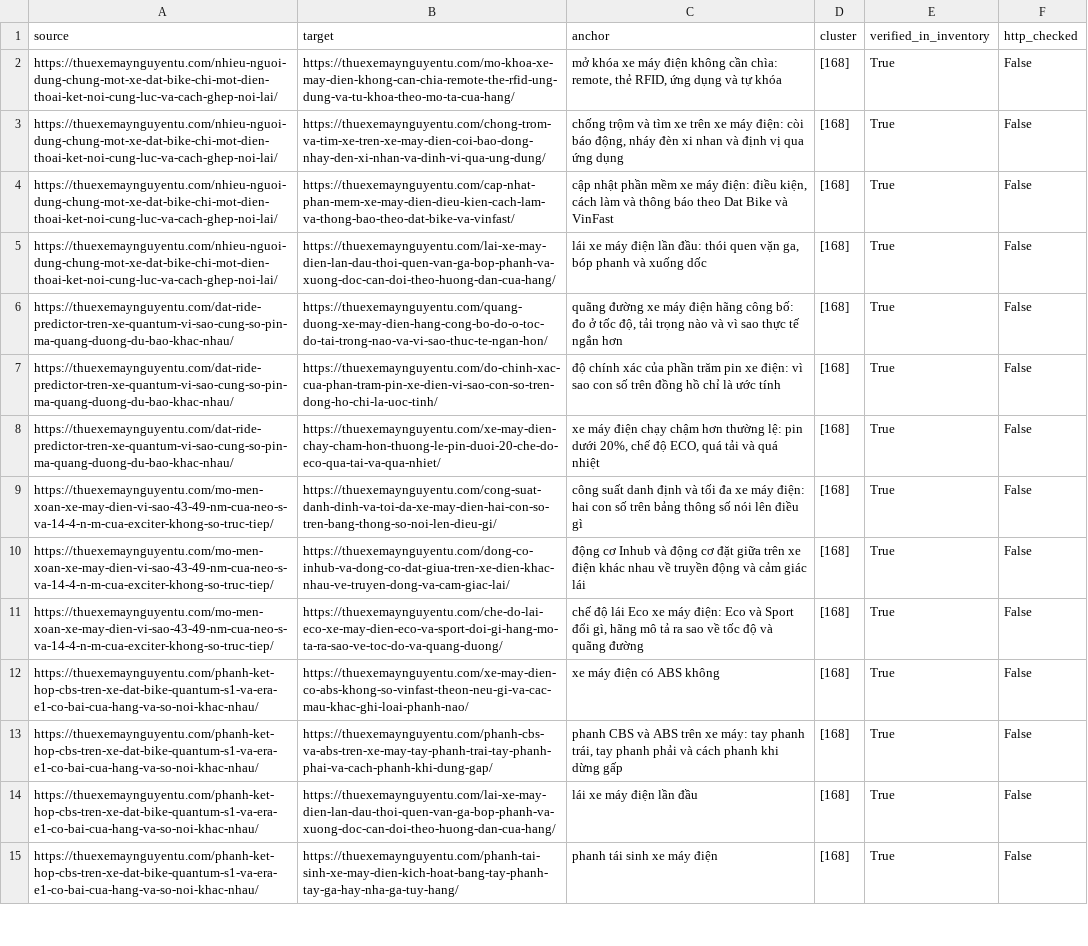
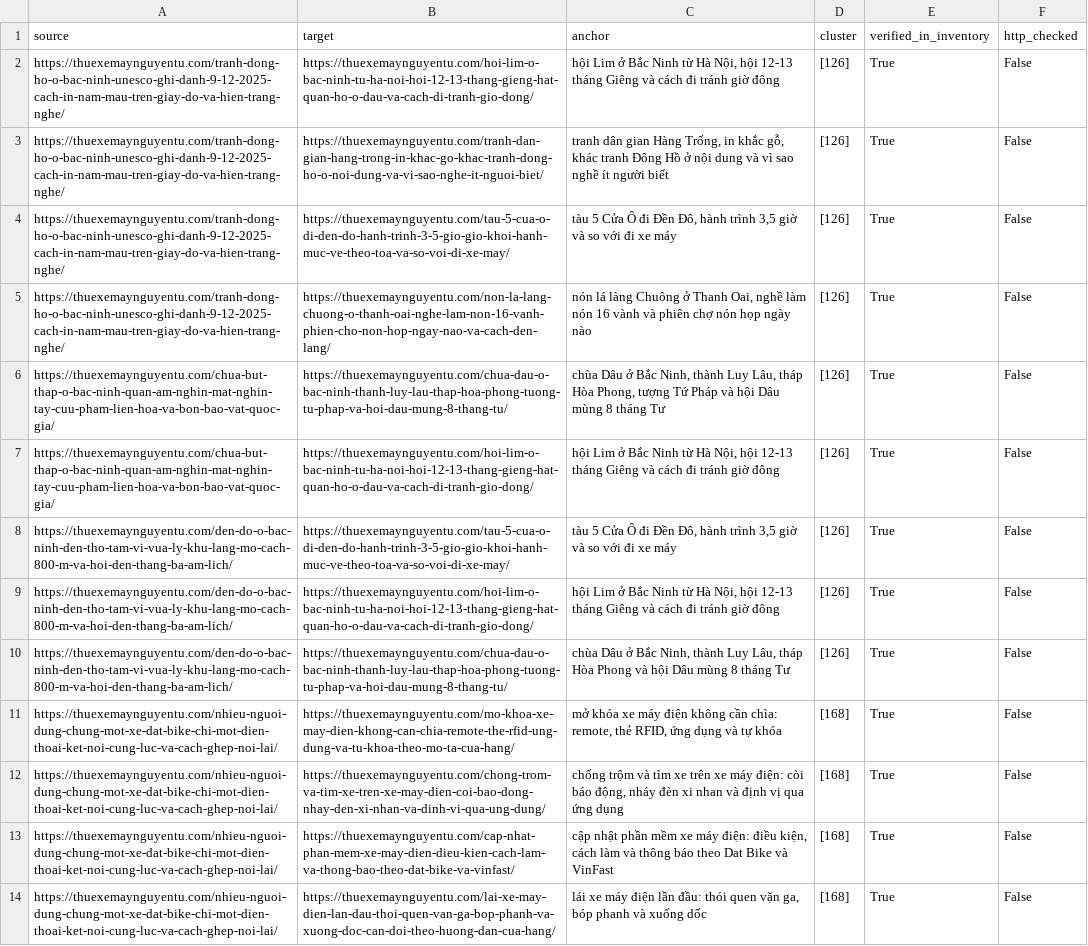
Before and after one commit to thuexemayhanoi/wp-writer, a CSV file: reports/internal-links.csv, drawn as a sheet; only a part is shown; the shorter side is filled out with more unchanged rows; the diff names each change by its address in the sheet, - before the commit and + after, or states it on an @@ line.

```diff
--- a/reports/internal-links.csv
+++ b/reports/internal-links.csv
+row 2: https://thuexemaynguyentu.com/tranh-dong-ho-o-bac-ninh-unesco-ghi-danh-9-12-2025-cach-in-nam-mau-tren-giay-do-va-hien-trang-nghe/ | https://thuexemaynguyentu.com/hoi-lim-o-bac-ninh-tu-ha-noi-hoi-12-13-thang-gieng-hat-quan-ho-o-dau-va-cach-di-tranh-gio-dong/ | hội Lim ở Bắc Ninh từ Hà Nội, hội 12-13 tháng Giêng và cách đi tránh giờ đông | [126] | True | False
+row 3: https://thuexemaynguyentu.com/tranh-dong-ho-o-bac-ninh-unesco-ghi-danh-9-12-2025-cach-in-nam-mau-tren-giay-do-va-hien-trang-nghe/ | https://thuexemaynguyentu.com/tranh-dan-gian-hang-trong-in-khac-go-khac-tranh-dong-ho-o-noi-dung-va-vi-sao-nghe-it-nguoi-biet/ | tranh dân gian Hàng Trống, in khắc gỗ, khác tranh Đông Hồ ở nội dung và vì sao nghề ít người biết | [126] | True | False
+row 4: https://thuexemaynguyentu.com/tranh-dong-ho-o-bac-ninh-unesco-ghi-danh-9-12-2025-cach-in-nam-mau-tren-giay-do-va-hien-trang-nghe/ | https://thuexemaynguyentu.com/tau-5-cua-o-di-den-do-hanh-trinh-3-5-gio-gio-khoi-hanh-muc-ve-theo-toa-va-so-voi-di-xe-may/ | tàu 5 Cửa Ô đi Đền Đô, hành trình 3,5 giờ và so với đi xe máy | [126] | True | False
+row 5: https://thuexemaynguyentu.com/tranh-dong-ho-o-bac-ninh-unesco-ghi-danh-9-12-2025-cach-in-nam-mau-tren-giay-do-va-hien-trang-nghe/ | https://thuexemaynguyentu.com/non-la-lang-chuong-o-thanh-oai-nghe-lam-non-16-vanh-phien-cho-non-hop-ngay-nao-va-cach-den-lang/ | nón lá làng Chuông ở Thanh Oai, nghề làm nón 16 vành và phiên chợ nón họp ngày nào | [126] | True | False
+row 6: https://thuexemaynguyentu.com/chua-but-thap-o-bac-ninh-quan-am-nghin-mat-nghin-tay-cuu-pham-lien-hoa-va-bon-bao-vat-quoc-gia/ | https://thuexemaynguyentu.com/chua-dau-o-bac-ninh-thanh-luy-lau-thap-hoa-phong-tuong-tu-phap-va-hoi-dau-mung-8-thang-tu/ | chùa Dâu ở Bắc Ninh, thành Luy Lâu, tháp Hòa Phong, tượng Tứ Pháp và hội Dâu mùng 8 tháng Tư | [126] | True | False
+row 7: https://thuexemaynguyentu.com/chua-but-thap-o-bac-ninh-quan-am-nghin-mat-nghin-tay-cuu-pham-lien-hoa-va-bon-bao-vat-quoc-gia/ | https://thuexemaynguyentu.com/hoi-lim-o-bac-ninh-tu-ha-noi-hoi-12-13-thang-gieng-hat-quan-ho-o-dau-va-cach-di-tranh-gio-dong/ | hội Lim ở Bắc Ninh từ Hà Nội, hội 12-13 tháng Giêng và cách đi tránh giờ đông | [126] | True | False
+row 8: https://thuexemaynguyentu.com/den-do-o-bac-ninh-den-tho-tam-vi-vua-ly-khu-lang-mo-cach-800-m-va-hoi-den-thang-ba-am-lich/ | https://thuexemaynguyentu.com/tau-5-cua-o-di-den-do-hanh-trinh-3-5-gio-gio-khoi-hanh-muc-ve-theo-toa-va-so-voi-di-xe-may/ | tàu 5 Cửa Ô đi Đền Đô, hành trình 3,5 giờ và so với đi xe máy | [126] | True | False
+row 9: https://thuexemaynguyentu.com/den-do-o-bac-ninh-den-tho-tam-vi-vua-ly-khu-lang-mo-cach-800-m-va-hoi-den-thang-ba-am-lich/ | https://thuexemaynguyentu.com/hoi-lim-o-bac-ninh-tu-ha-noi-hoi-12-13-thang-gieng-hat-quan-ho-o-dau-va-cach-di-tranh-gio-dong/ | hội Lim ở Bắc Ninh từ Hà Nội, hội 12-13 tháng Giêng và cách đi tránh giờ đông | [126] | True | False
+row 10: https://thuexemaynguyentu.com/den-do-o-bac-ninh-den-tho-tam-vi-vua-ly-khu-lang-mo-cach-800-m-va-hoi-den-thang-ba-am-lich/ | https://thuexemaynguyentu.com/chua-dau-o-bac-ninh-thanh-luy-lau-thap-hoa-phong-tuong-tu-phap-va-hoi-dau-mung-8-thang-tu/ | chùa Dâu ở Bắc Ninh, thành Luy Lâu, tháp Hòa Phong và hội Dâu mùng 8 tháng Tư | [126] | True | False
```
Also changed, not shown: reports/existing-url-inventory.csv, 13 other files.
